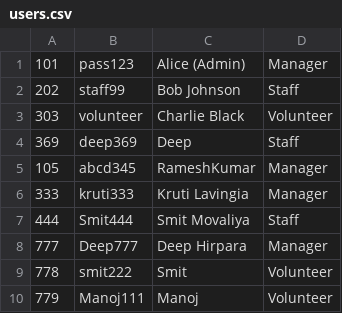
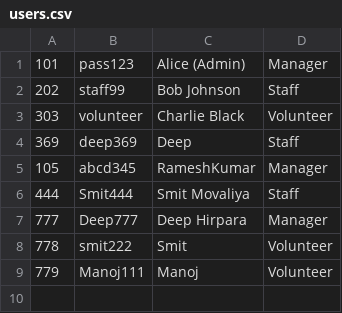
Before and after one commit to Deep3697/Pet_Adoption_Shelter, a CSV file: users.csv, drawn as a sheet; the diff names each change by its address in the sheet, - before the commit and + after, or states it on an @@ line.

Commit message:
Final Done

```diff
--- a/users.csv
+++ b/users.csv
-row 6: 333 | kruti333 | Kruti Lavingia | Manager
```
